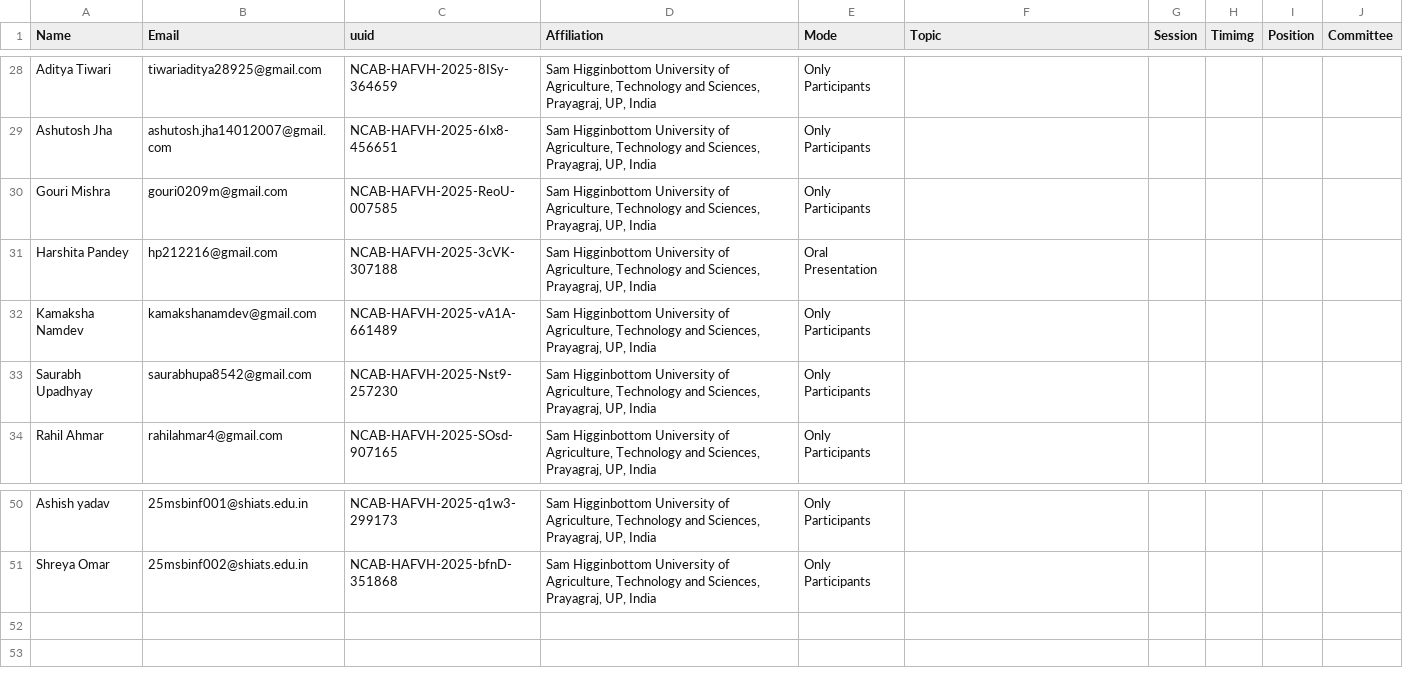
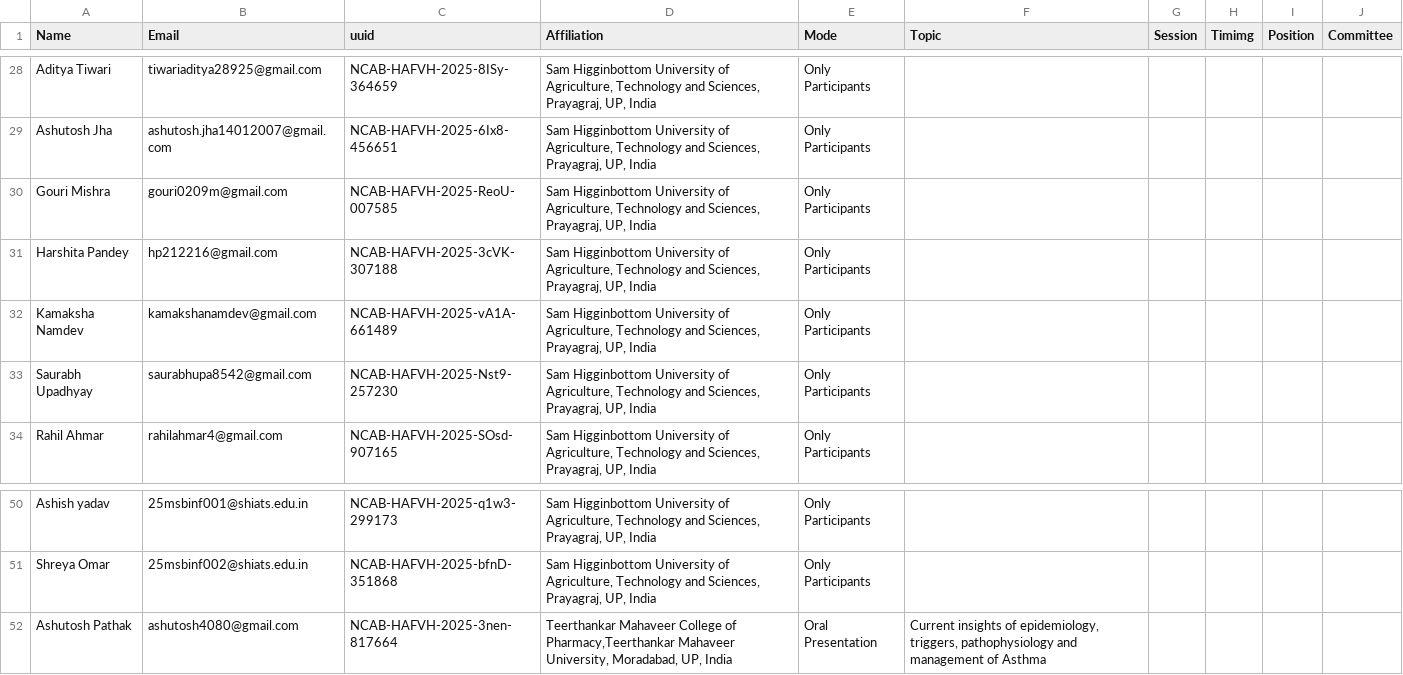
Before and after one commit to Aniket7651/sbbsweb.github.io, a CSV file: docs/cert/Validation_list.csv, drawn as a sheet; only a part is shown, gaps mark what is left out; the diff covers the shown part only.

Commit message:
farji update

```diff
--- a/docs/cert/Validation_list.csv
+++ b/docs/cert/Validation_list.csv
@@ -30,3 +30,3 @@ Ashutosh Jha ,ashutosh.jha14012007@gmail.com,NCAB-HAFVH-2025-6Ix8-456651,"Sam Hi
 Gouri Mishra ,gouri0209m@gmail.com,NCAB-HAFVH-2025-ReoU-007585,"Sam Higginbottom University of Agriculture, Technology and Sciences, Prayagraj, UP, India",Only Participants,,,,,
-Harshita Pandey ,hp212216@gmail.com,NCAB-HAFVH-2025-3cVK-307188,"Sam Higginbottom University of Agriculture, Technology and Sciences, Prayagraj, UP, India",Oral Presentation,,,,,
+Harshita Pandey ,hp212216@gmail.com,NCAB-HAFVH-2025-3cVK-307188,"Sam Higginbottom University of Agriculture, Technology and Sciences, Prayagraj, UP, India",Only Participants,,,,,
 Kamaksha Namdev,kamakshanamdev@gmail.com,NCAB-HAFVH-2025-vA1A-661489,"Sam Higginbottom University of Agriculture, Technology and Sciences, Prayagraj, UP, India",Only Participants,,,,,
@@ -51 +51,2 @@ Ashish yadav ,25msbinf001@shiats.edu.in,NCAB-HAFVH-2025-q1w3-299173,"Sam Higginb
 Shreya Omar,25msbinf002@shiats.edu.in,NCAB-HAFVH-2025-bfnD-351868,"Sam Higginbottom University of Agriculture, Technology and Sciences, Prayagraj, UP, India",Only Participants,,,,,
+Ashutosh Pathak,ashutosh4080@gmail.com,NCAB-HAFVH-2025-3nen-817664,"Teerthankar Mahaveer College of Pharmacy,Teerthankar Mahaveer University, Moradabad, UP, India ",Oral Presentation,"Current insights of epidemiology, triggers, pathophysiology and management of Asthma",,,,
```
Also changed, not shown: 36 edited cells elsewhere in this file.
